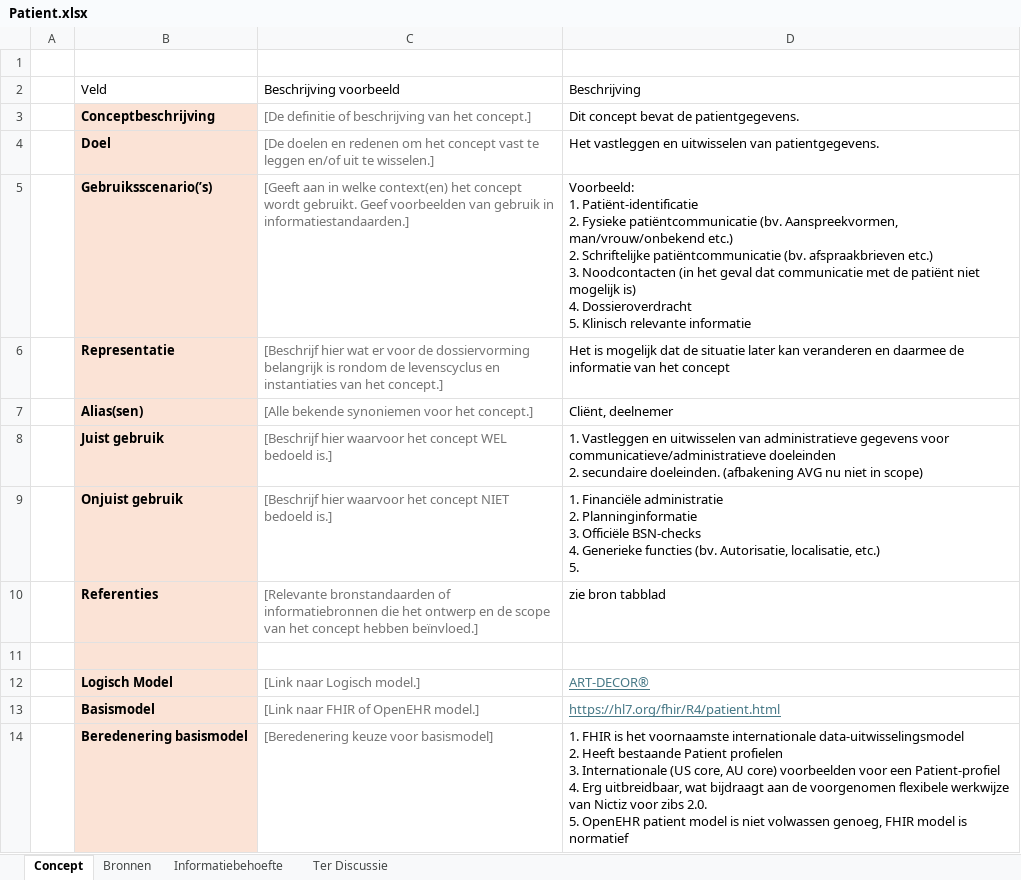
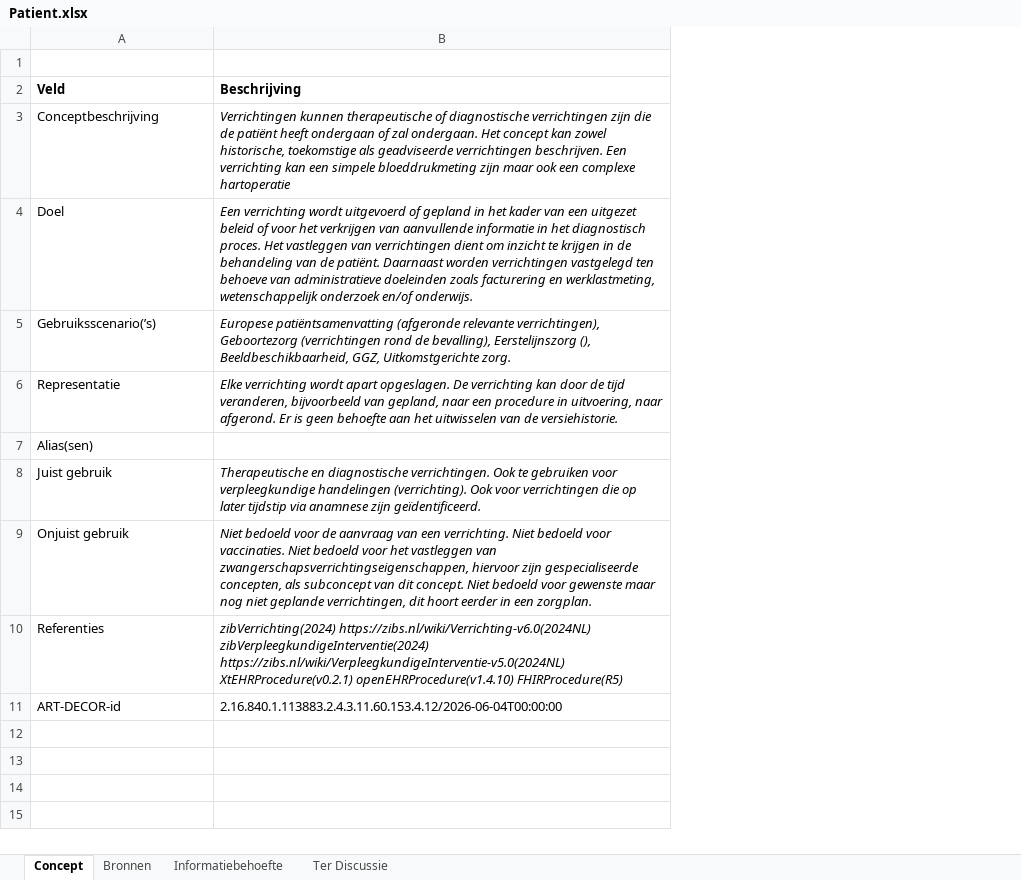
Before and after one commit to Nictiz/GBB-IG, an Excel workbook: input/requirements/Patient.xlsx, sheet Concept, drawn as a sheet; values as stored, in another font and other column widths than the file's, no borders; charts and pictures and table styles not drawn; removed rows and columns are numbered as before the commit, all else as after; ↵ is a line break in a cell; the diff names each change by its address in the sheet, - before the commit and + after, or states it on an @@ line.

Commit message:
Added ART-DECOR ID

```diff
--- a/input/requirements/Patient.xlsx (sheet Concept)
+++ b/input/requirements/Patient.xlsx (sheet Concept)
-column A, empty
-column C (Beschrijving voorbeeld), rows 3-10: [De definitie of beschrijving van het concept.] | [De doelen en redenen om het concept vast te leggen en/of uit te wisselen.] | [Geeft aan in welke context(en) het concept wordt gebruikt. Geef voorbeelden van gebruik in informatiestandaarden.] | [Beschrijf hier wat er voor de dossiervorming belangrijk is rondom de levenscyclus en instantiaties van het concept.] | [Alle bekende synoniemen voor het concept.] | [Beschrijf hier waarvoor het concept WEL bedoeld is.] | [Beschrijf hier waarvoor het concept NIET bedoeld is.] | [Relevante bronstandaarden of informatiebronnen die het ontwerp en de scope van het concept hebben beïnvloed.]; row 12: [Link naar Logisch model.]
-column D (Beschrijving), rows 3-10: Dit concept bevat de patientgegevens. | Het vastleggen en uitwisselen van patientgegevens. | Voorbeeld: ↵ 1. Patiënt-identificatie ↵ 2. Fysieke patiëntcommunicatie (bv. Aanspreekvormen, man/vrouw/onbekend etc.) ↵ 2. Schriftelijke patiëntcommunicatie (bv. afspraakbrieven etc.) ↵ 3. Noodcontacten (in het geval dat communicatie met de patiënt niet mogelijk is) ↵ 4. Dossieroverdracht ↵ 5. Klinisch relevante informatie | Het is mogelijk dat de situatie later kan veranderen en daarmee de informatie van het concept | Cliënt, deelnemer | 1. Vastleggen en uitwisselen van administratieve gegevens voor communicatieve/administratieve doeleinden ↵ 2. secundaire doeleinden. (afbakening AVG nu niet in scope) | 1. Financiële administratie ↵ 2. Planninginformatie ↵ 3. Officiële BSN-checks ↵ 4. Generieke functies (bv. Autorisatie, localisatie, etc.) ↵ 5. | zie bron tabblad; row 12: ART-DECOR®
+column B (Beschrijving), rows 3-11: Verrichtingen kunnen therapeutische of diagnostische verrichtingen zijn die de patiënt heeft ondergaan of zal ondergaan. Het concept kan zowel historische, toekomstige als geadviseerde verrichtingen beschrijven. Een verrichting kan een simpele bloeddrukmeting zijn maar ook een complexe hartoperatie | Een verrichting wordt uitgevoerd of gepland in het kader van een uitgezet beleid of voor het verkrijgen van aanvullende informatie in het diagnostisch proces. Het vastleggen van verrichtingen dient om inzicht te krijgen in de behandeling van de patiënt. Daarnaast worden verrichtingen vastgelegd ten behoeve van administratieve doeleinden zoals facturering en werklastmeting, wetenschappelijk onderzoek en/of onderwijs. | Europese patiëntsamenvatting (afgeronde relevante verrichtingen), Geboortezorg (verrichtingen rond de bevalling), Eerstelijnszorg (), Beeldbeschikbaarheid, GGZ, Uitkomstgerichte zorg. | Elke verrichting wordt apart opgeslagen. De verrichting kan door de tijd veranderen, bijvoorbeeld van gepland, naar een procedure in uitvoering, naar afgerond. Er is geen behoefte aan het uitwisselen van de versiehistorie. |  | Therapeutische en diagnostische verrichtingen. Ook te gebruiken voor verpleegkundige handelingen (verrichting). Ook voor verrichtingen die op later tijdstip via anamnese zijn geïdentificeerd. | Niet bedoeld voor de aanvraag van een verrichting. Niet bedoeld voor vaccinaties. Niet bedoeld voor het vastleggen van zwangerschapsverrichtingseigenschappen, hiervoor zijn gespecialiseerde concepten, als subconcept van dit concept. Niet bedoeld voor gewenste maar nog niet geplande verrichtingen, dit hoort eerder in een zorgplan. | zibVerrichting(2024) https://zibs.nl/wiki/Verrichting-v6.0(2024NL) zibVerpleegkundigeInterventie(2024) https://zibs.nl/wiki/VerpleegkundigeInterventie-v5.0(2024NL) XtEHRProcedure(v0.2.1) openEHRProcedure(v1.4.10) FHIRProcedure(R5) | 2.16.840.1.113883.2.4.3.11.60.153.4.12/2026-06-04T00:00:00
-A2 bold: off
+A2 bold: on
@@ A3:A10 fill: #FBE3D6 → none, bold: on → off @@
-row 11: (empty)
-A11 (Veld): Logisch Model
+A11 (Veld): ART-DECOR-id
@@ A11 fill: #FBE3D6 → none, bold: on → off @@
-row 13:  | Basismodel | [Link naar FHIR of OpenEHR model.] | https://hl7.org/fhir/R4/patient.html
-row 14:  | Beredenering basismodel | [Beredenering keuze voor basismodel] | 1. FHIR is het voornaamste internationale data-uitwisselingsmodel ↵ 2. Heeft bestaande Patient profielen ↵ 3. Internationale (US core, AU core) voorbeelden voor een Patient-profiel ↵ 4. Erg uitbreidbaar, wat bijdraagt aan de voorgenomen flexibele werkwijze van Nictiz voor zibs 2.0. ↵ 5. OpenEHR patient model is niet volwassen genoeg, FHIR model is normatief
```
Also changed, not shown: charts or pictures.
